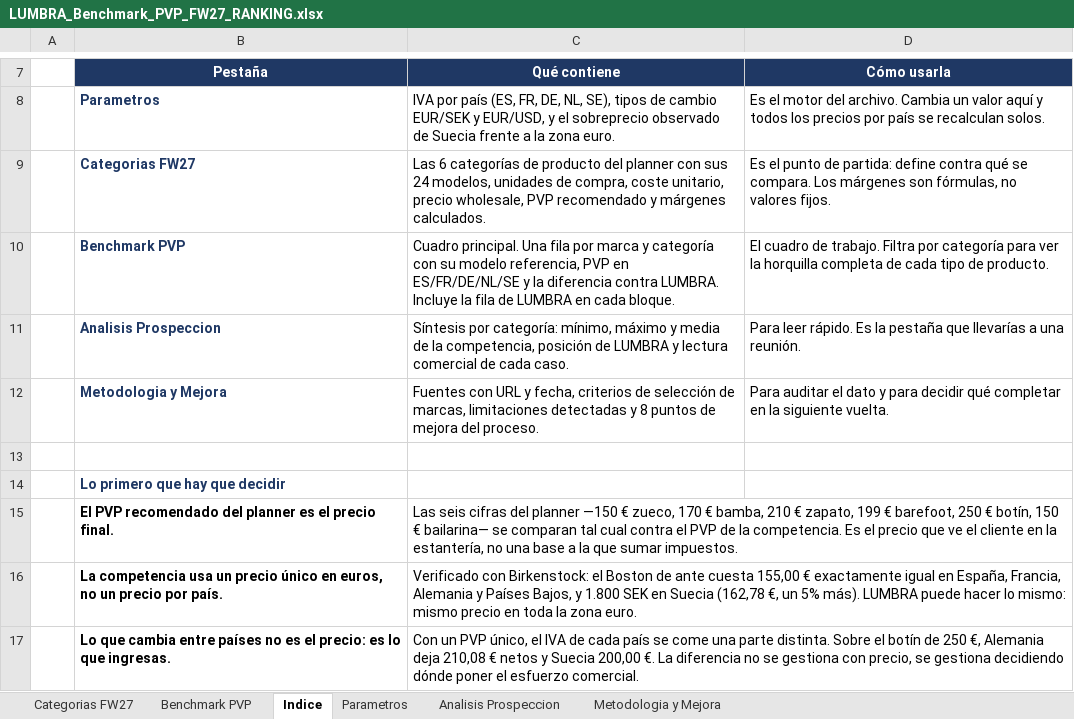
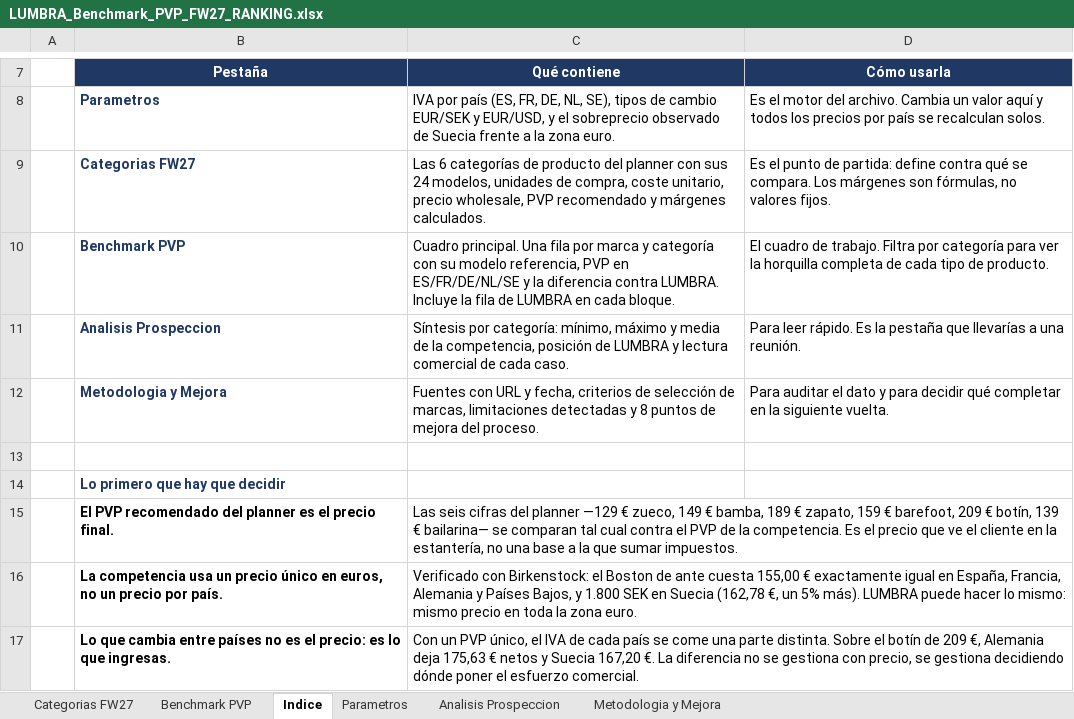
Before and after one commit to MFerman17/lumbra-analisis-mercado, an Excel workbook: data/raw/LUMBRA_Benchmark_PVP_FW27_RANKING.xlsx, sheet Indice, drawn as a sheet; only a part is shown, gaps mark what is left out; values as stored, in another font and other column widths than the file's, no borders; the diff names each change by its address in the sheet, - before the commit and + after, or states it on an @@ line.

```diff
--- a/data/raw/LUMBRA_Benchmark_PVP_FW27_RANKING.xlsx (sheet Indice)
+++ b/data/raw/LUMBRA_Benchmark_PVP_FW27_RANKING.xlsx (sheet Indice)
-C15 (Qué contiene): …del planner —150 € zueco, 170 € bamba, 210 € zapato, 199 € barefoot, 250 € botín, 150 € bailarina—…
+C15 (Qué contiene): …del planner —129 € zueco, 149 € bamba, 189 € zapato, 159 € barefoot, 209 € botín, 139 € bailarina—…
-C17 (Qué contiene): …botín de 250 €, Alemania deja 210,08 € netos y Suecia 200,00 €. La…
+C17 (Qué contiene): …botín de 209 €, Alemania deja 175,63 € netos y Suecia 167,20 €. La…
```
Also changed, not shown: sheet Benchmark PVP, sheet Analisis Prospeccion, sheet Metodologia y Mejora, sheet Categorias FW27, hidden cells, data/raw/BuyPlan_Maestro_Modelos_Lumbra.xlsx, data/raw/LUMBRA_datos_cuantitativos_FW27.xlsx, 4 other files.
